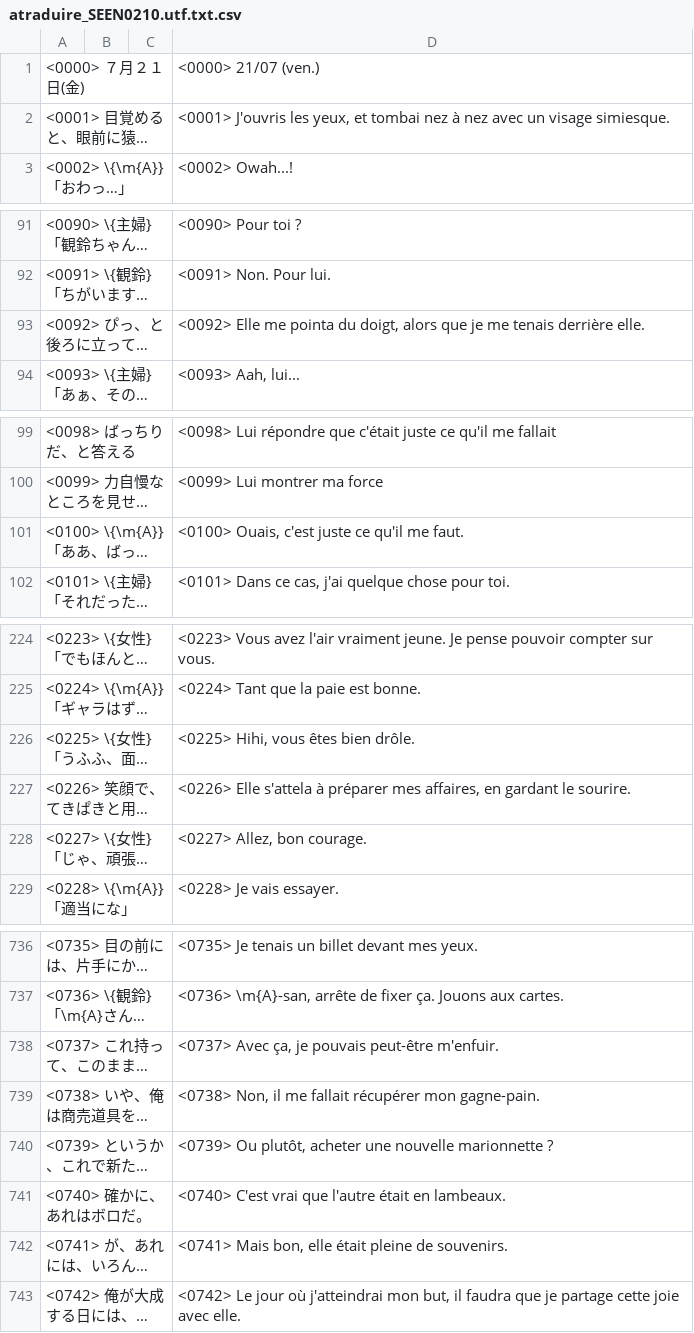
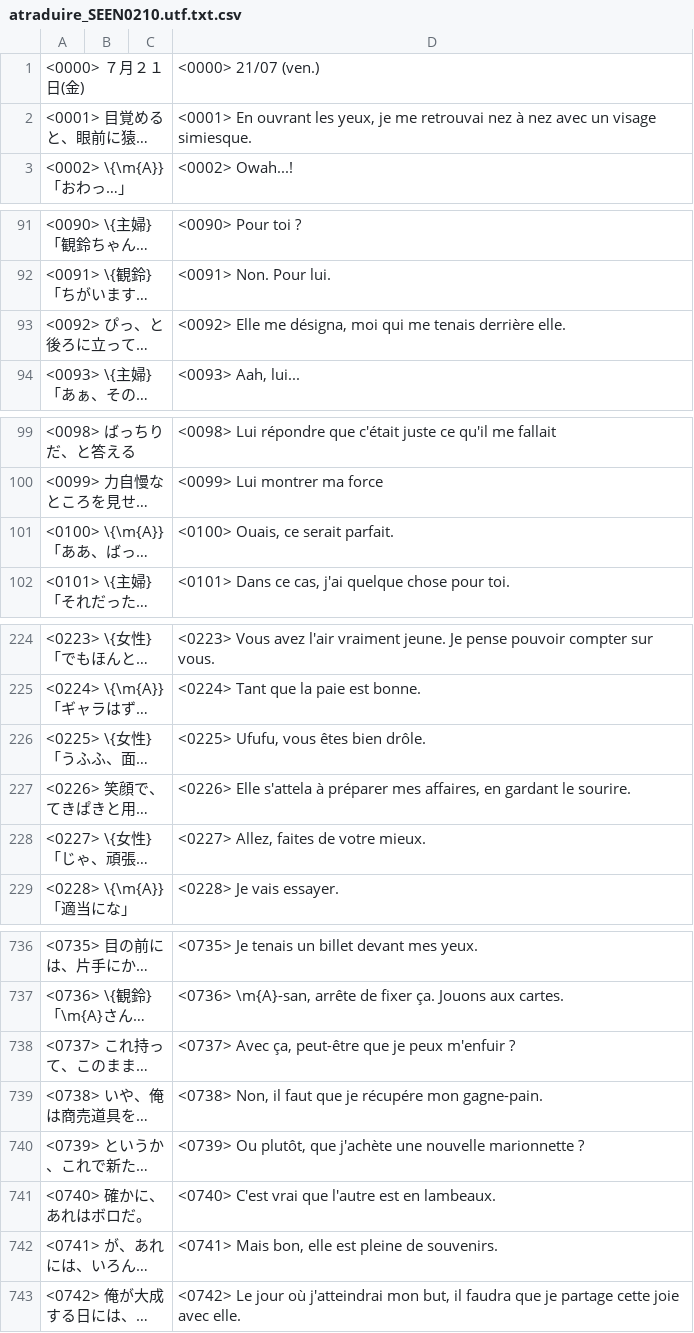
Before and after one commit to Pokroro/AIR_French, a CSV file: atraduire/arelire/atraduire_SEEN0210.utf.txt.csv (was atraduire/arelire/traduit/atraduire_SEEN0210.utf.txt.csv), drawn as a sheet; only a part is shown, gaps mark what is left out; long unchanged cells end in …; the diff covers the shown part only; the diff names each change by its address in the sheet, - before the commit and + after, or states it on an @@ line.

```diff
--- a/atraduire/arelire/traduit/atraduire_SEEN0210.utf.txt.csv
+++ b/atraduire/arelire/atraduire_SEEN0210.utf.txt.csv
-D2: <0001> J'ouvris les yeux, et tombai nez à…
+D2: <0001> En ouvrant les yeux, je me retrouvai nez à…
-D93: …Elle me pointa du doigt, alors que je me tenais…
+D93: …Elle me désigna, moi qui me tenais…
-D101: <0100> Ouais, c'est juste ce qu'il me faut.
+D101: <0100> Ouais, ce serait parfait.
-D226: <0225> Hihi, vous êtes bien drôle.
+D226: <0225> Ufufu, vous êtes bien drôle.
-D228: <0227> Allez, bon courage.
+D228: <0227> Allez, faites de votre mieux.
-D738: …Avec ça, je pouvais peut-être m'enfuir.
+D738: …Avec ça, peut-être que je peux m'enfuir ?
-D739: …Non, il me fallait récupérer mon gagne-pain.
+D739: …Non, il faut que je récupére mon gagne-pain.
-D740: …Ou plutôt, acheter une nouvelle…
+D740: …Ou plutôt, que j'achète une nouvelle…
-D741: …que l'autre était en lambeaux.
+D741: …que l'autre est en lambeaux.
-D742: …bon, elle était pleine de…
+D742: …bon, elle est pleine de…
```
Also changed, not shown: 12 edited cells elsewhere in this file, atraduire/arelire/atraduire_SEEN0190.utf.txt.csv, atraduire/arelire/atraduire_SEEN0200.utf.txt.csv, 36 other files.
